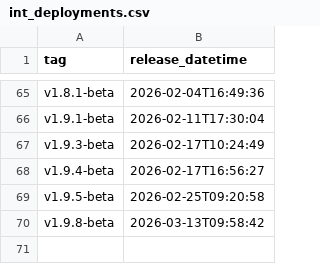
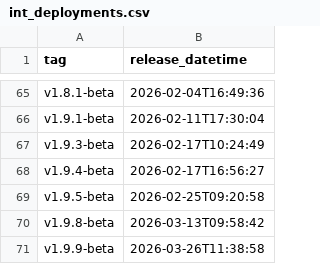
Before and after one commit to NHSDigital/prescriptionsforpatients, a CSV file: _data/int_deployments.csv, drawn as a sheet; only a part is shown, gaps mark what is left out; the diff names each change by its address in the sheet, - before the commit and + after, or states it on an @@ line.

```diff
--- a/_data/int_deployments.csv
+++ b/_data/int_deployments.csv
+row 71: v1.9.9-beta | 2026-03-26T11:38:58
```
Also changed, not shown: 1 other file.
